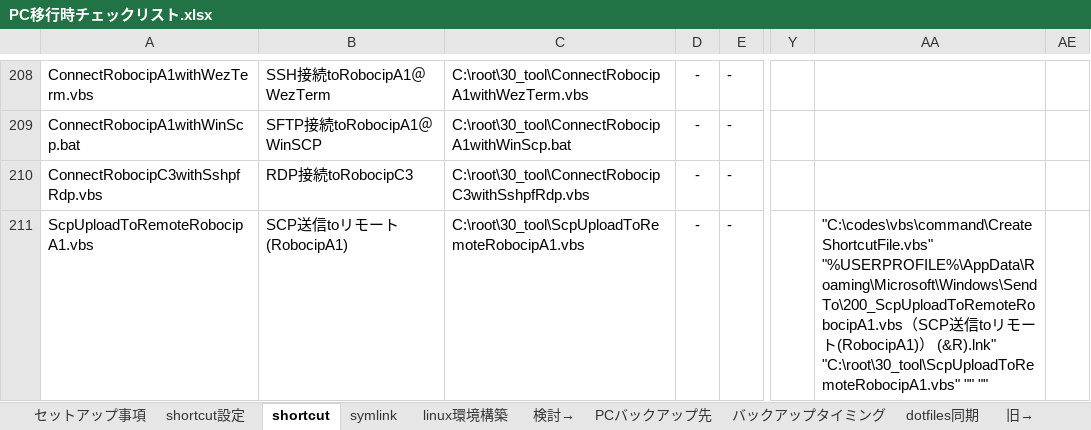
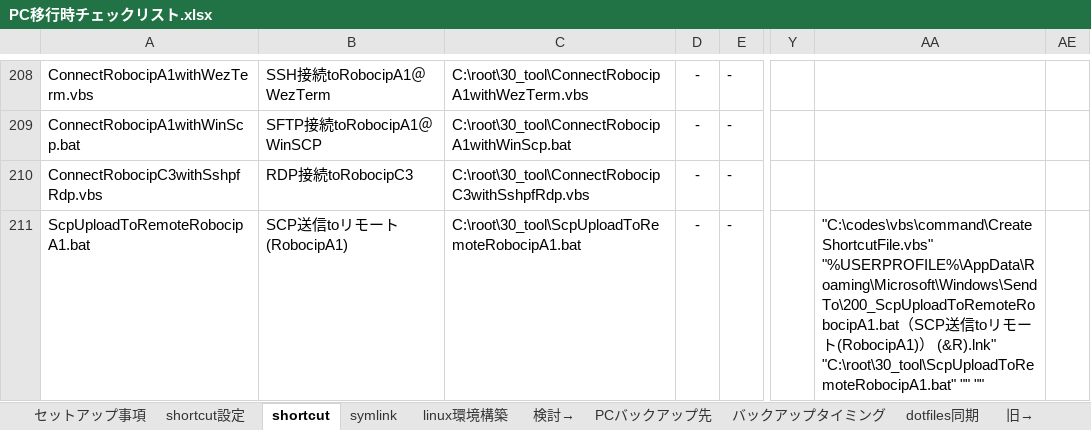
Before and after one commit to draemonash2/other, an Excel workbook: PC移行時チェックリスト.xlsx, sheet shortcut, drawn as a sheet; only a part is shown, gaps mark what is left out; values as stored, in another font and other column widths than the file's, no borders; the diff covers the shown part only; the diff names each change by its address in the sheet, - before the commit and + after, or states it on an @@ line.

```diff
--- a/PC移行時チェックリスト.xlsx (sheet shortcut)
+++ b/PC移行時チェックリスト.xlsx (sheet shortcut)
-A211: ScpUploadToRemoteRobocipA1.vbs
+A211: ScpUploadToRemoteRobocipA1.bat
-C211: C:\root\30_tool\ScpUploadToRemoteRobocipA1.vbs
+C211: C:\root\30_tool\ScpUploadToRemoteRobocipA1.bat
-AA211: "C:\codes\vbs\command\CreateShortcutFile.vbs" "%USERPROFILE%\AppData\Roaming\Microsoft\Windows\SendTo\200_ScpUploadToRemoteRobocipA1.vbs（SCP送信toリモート(RobocipA1)） (&R).lnk" "C:\root\30_tool\ScpUploadToRemoteRobocipA1.vbs" "" ""
+AA211: "C:\codes\vbs\command\CreateShortcutFile.vbs" "%USERPROFILE%\AppData\Roaming\Microsoft\Windows\SendTo\200_ScpUploadToRemoteRobocipA1.bat（SCP送信toリモート(RobocipA1)） (&R).lnk" "C:\root\30_tool\ScpUploadToRemoteRobocipA1.bat" "" ""
```
Also changed, not shown: 7 edited cells and cell formats elsewhere in this sheet, sheet symlink, sheet linux環境構築, formulas that keep their value, hidden cells.
